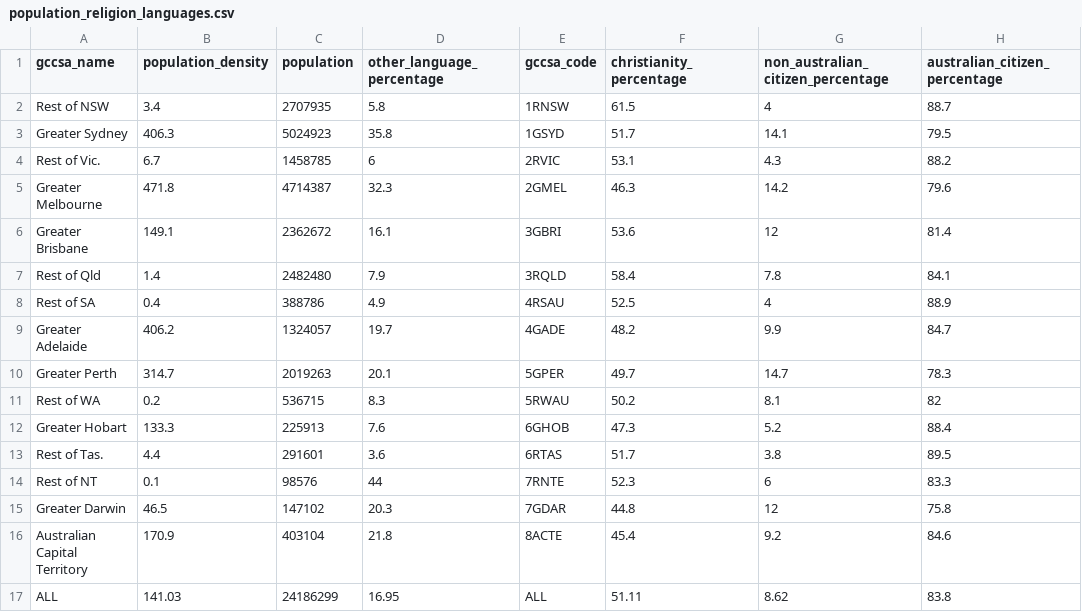
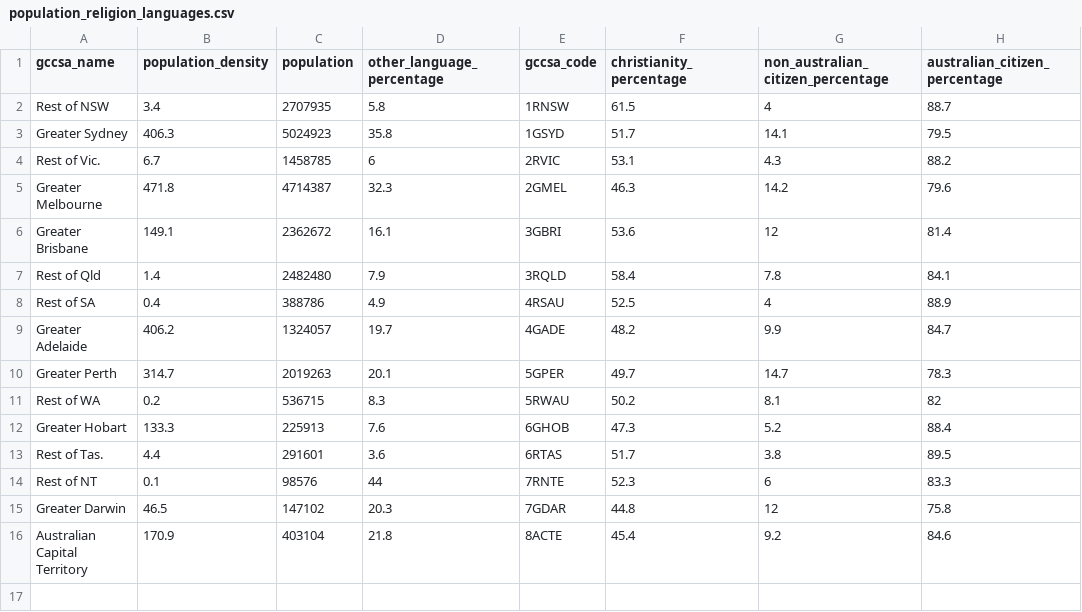
Before and after one commit to COMP90024-2023-SM1/Assignment-2-Australia-Social-Media-Analytics-on-the-Cloud, a CSV file: SUDO_data/GCC/ABS_Population_2016.json/population_religion_languages.csv, drawn as a sheet; the diff names each change by its address in the sheet, - before the commit and + after, or states it on an @@ line.

Commit message:
updating sudo data in R

```diff
--- a/SUDO_data/GCC/ABS_Population_2016.json/population_religion_languages.csv
+++ b/SUDO_data/GCC/ABS_Population_2016.json/population_religion_languages.csv
-row 17: ALL | 141.03 | 24186299 | 16.95 | ALL | 51.11 | 8.62 | 83.8
```
Also changed, not shown: SUDO_data/GCC/ABS_Education_Employment_2016.json/education.csv, SUDO_data/GCC/ABS_Personal_Income_2016.json/investment_income.csv, 1 other file.
